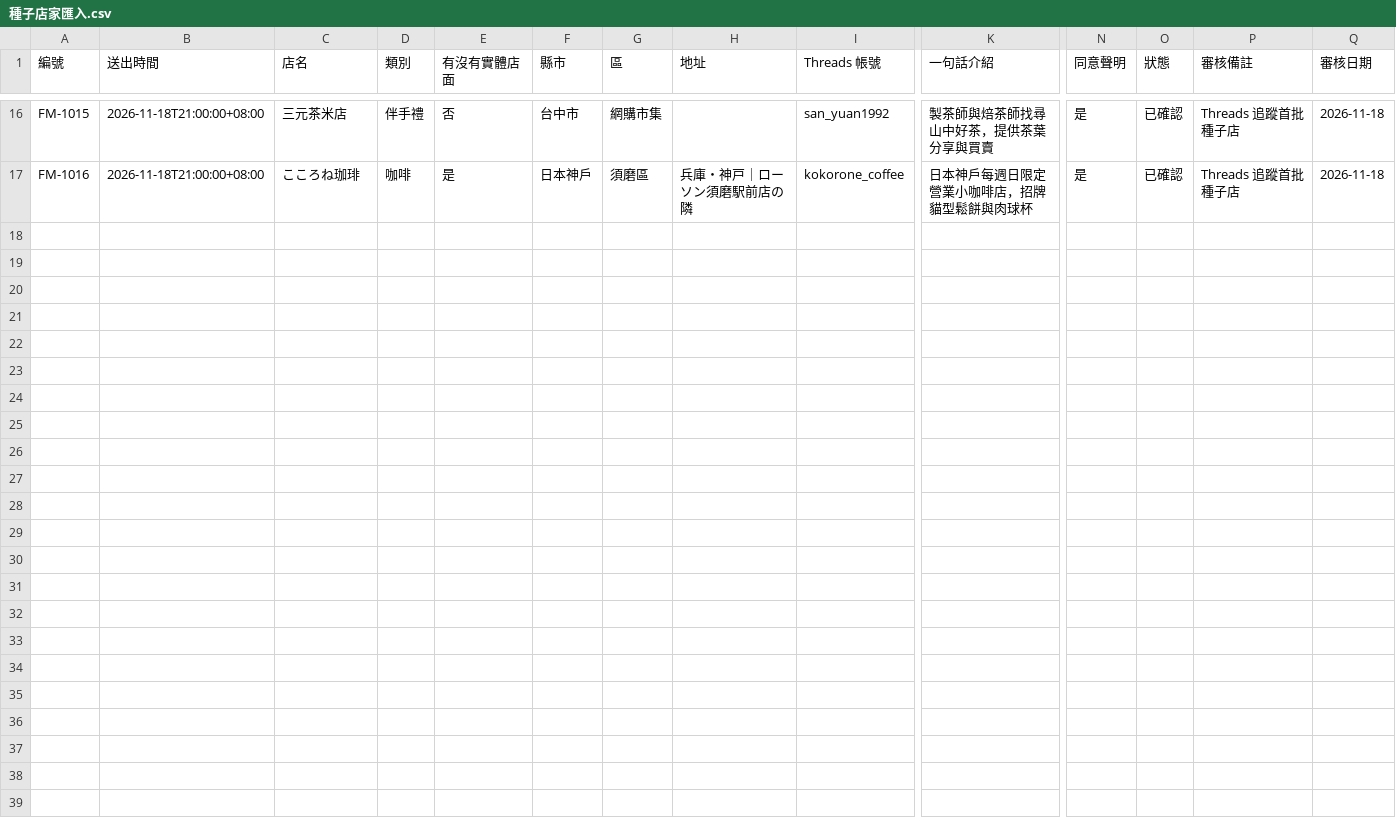
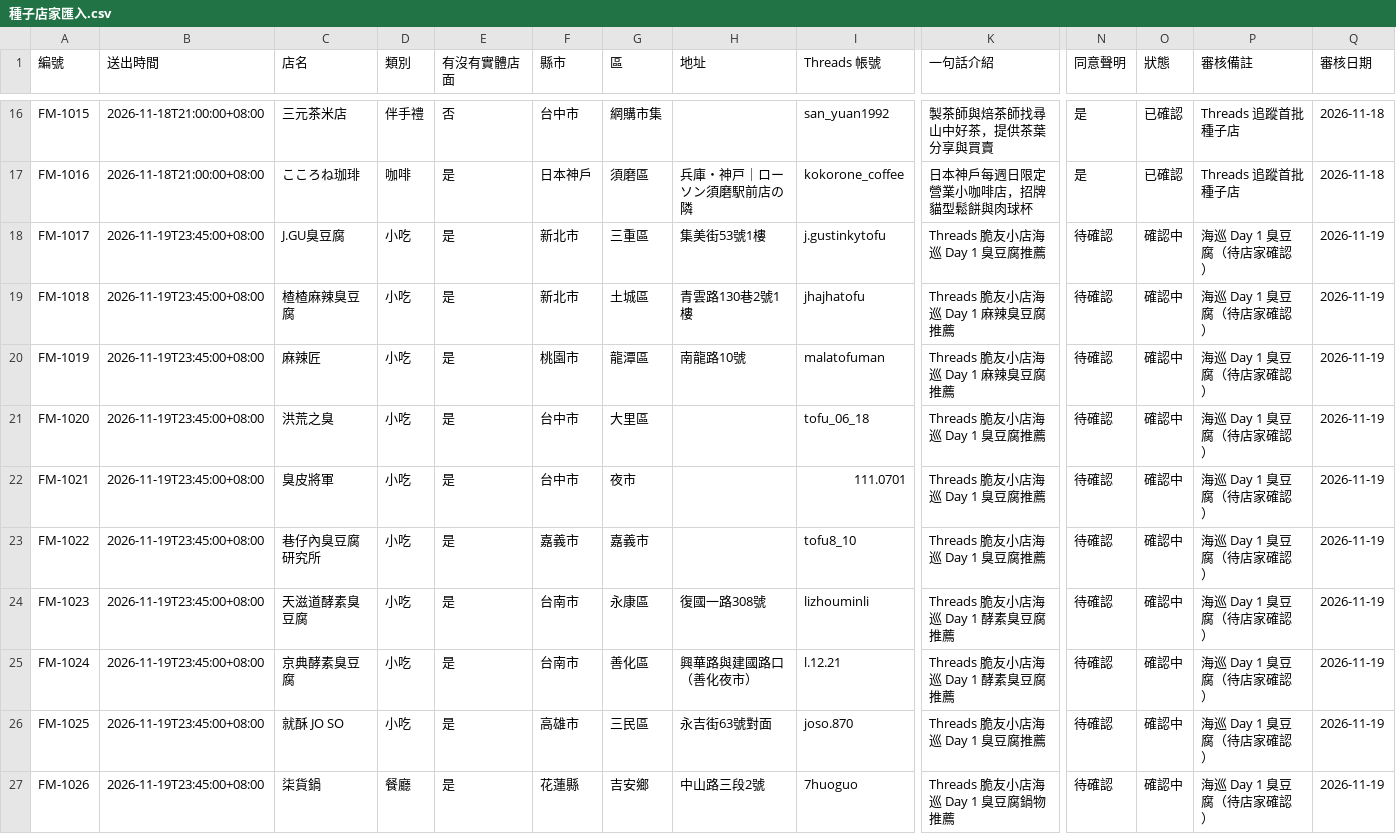
Before and after one commit to philko2017/threads-food-map, a CSV file: n8n/種子店家匯入.csv, drawn as a sheet; only a part is shown, gaps mark what is left out; rows hold the shown columns only; the diff names each change by its address in the sheet, - before the commit and + after, or states it on an @@ line.

Commit message:
feat: add 10 Day-1 stinky tofu stores and harden web/n8n security

```diff
--- a/n8n/種子店家匯入.csv
+++ b/n8n/種子店家匯入.csv
+row 18: FM-1017 | 2026-11-19T23:45:00+08:00 | J.GU臭豆腐 | 小吃 | 是 | 新北市 | 三重區 | 集美街53號1樓 | j.gustinkytofu | Threads 脆友小店海巡 Day 1 臭豆腐推薦 | 待確認 | 確認中 | 海巡 Day 1 臭豆腐（待店家確認） | 2026-11-19
+row 19: FM-1018 | 2026-11-19T23:45:00+08:00 | 楂楂麻辣臭豆腐 | 小吃 | 是 | 新北市 | 土城區 | 青雲路130巷2號1樓 | jhajhatofu | Threads 脆友小店海巡 Day 1 麻辣臭豆腐推薦 | 待確認 | 確認中 | 海巡 Day 1 臭豆腐（待店家確認） | 2026-11-19
+row 20: FM-1019 | 2026-11-19T23:45:00+08:00 | 麻辣匠 | 小吃 | 是 | 桃園市 | 龍潭區 | 南龍路10號 | malatofuman | Threads 脆友小店海巡 Day 1 麻辣臭豆腐推薦 | 待確認 | 確認中 | 海巡 Day 1 臭豆腐（待店家確認） | 2026-11-19
+row 21: FM-1020 | 2026-11-19T23:45:00+08:00 | 洪荒之臭 | 小吃 | 是 | 台中市 | 大里區 |  | tofu_06_18 | Threads 脆友小店海巡 Day 1 臭豆腐推薦 | 待確認 | 確認中 | 海巡 Day 1 臭豆腐（待店家確認） | 2026-11-19
+row 22: FM-1021 | 2026-11-19T23:45:00+08:00 | 臭皮將軍 | 小吃 | 是 | 台中市 | 夜市 |  | 111.0701 | Threads 脆友小店海巡 Day 1 臭豆腐推薦 | 待確認 | 確認中 | 海巡 Day 1 臭豆腐（待店家確認） | 2026-11-19
+row 23: FM-1022 | 2026-11-19T23:45:00+08:00 | 巷仔內臭豆腐研究所 | 小吃 | 是 | 嘉義市 | 嘉義市 |  | tofu8_10 | Threads 脆友小店海巡 Day 1 臭豆腐推薦 | 待確認 | 確認中 | 海巡 Day 1 臭豆腐（待店家確認） | 2026-11-19
+row 24: FM-1023 | 2026-11-19T23:45:00+08:00 | 天滋道酵素臭豆腐 | 小吃 | 是 | 台南市 | 永康區 | 復國一路308號 | lizhouminli | Threads 脆友小店海巡 Day 1 酵素臭豆腐推薦 | 待確認 | 確認中 | 海巡 Day 1 臭豆腐（待店家確認） | 2026-11-19
+row 25: FM-1024 | 2026-11-19T23:45:00+08:00 | 京典酵素臭豆腐 | 小吃 | 是 | 台南市 | 善化區 | 興華路與建國路口（善化夜市） | l.12.21 | Threads 脆友小店海巡 Day 1 酵素臭豆腐推薦 | 待確認 | 確認中 | 海巡 Day 1 臭豆腐（待店家確認） | 2026-11-19
+row 26: FM-1025 | 2026-11-19T23:45:00+08:00 | 就酥 JO SO | 小吃 | 是 | 高雄市 | 三民區 | 永吉街63號對面 | joso.870 | Threads 脆友小店海巡 Day 1 臭豆腐推薦 | 待確認 | 確認中 | 海巡 Day 1 臭豆腐（待店家確認） | 2026-11-19
+row 27: FM-1026 | 2026-11-19T23:45:00+08:00 | 柒貨鍋 | 餐廳 | 是 | 花蓮縣 | 吉安鄉 | 中山路三段2號 | 7huoguo | Threads 脆友小店海巡 Day 1 臭豆腐鍋物推薦 | 待確認 | 確認中 | 海巡 Day 1 臭豆腐（待店家確認） | 2026-11-19
```
Also changed, not shown: 5 other files.
